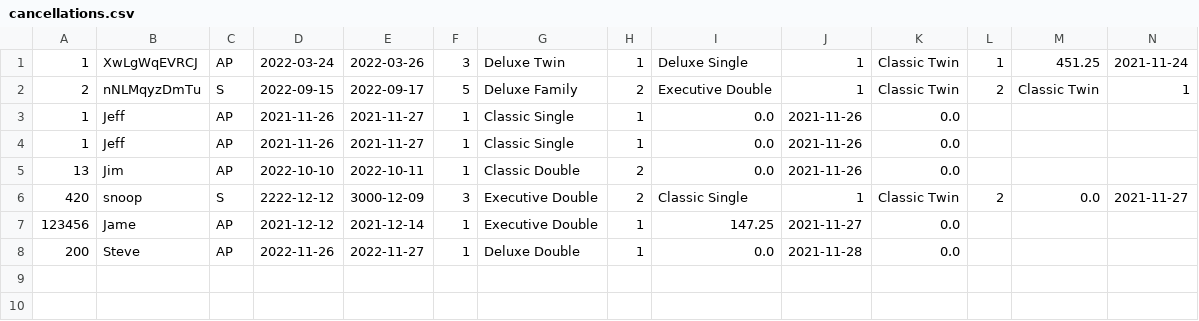
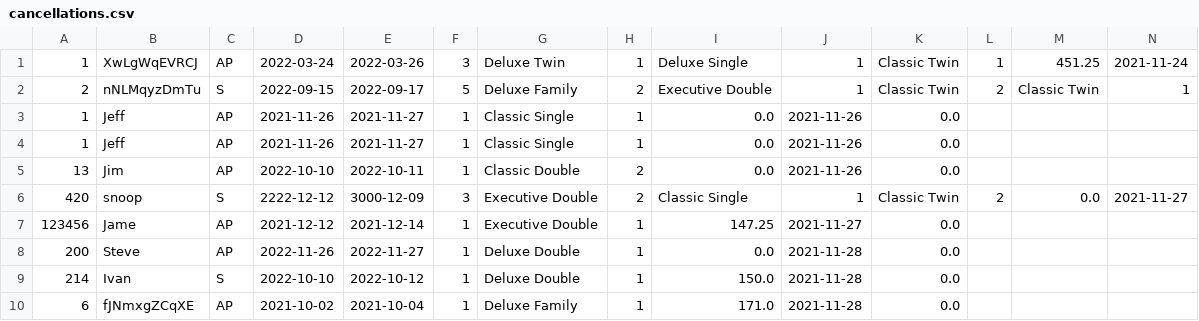
Before and after one commit to Jackobrien4555/Cs4013-project, a CSV file: reservations/cancellations.csv, drawn as a sheet; only a part is shown; rows hold the shown columns only; the diff names each change by its address in the sheet, - before the commit and + after, or states it on an @@ line.

Commit message:
can create cancellation in gui now

```diff
--- a/reservations/cancellations.csv
+++ b/reservations/cancellations.csv
+row 9: 214 | Ivan | S | 2022-10-10 | 2022-10-12 | 1 | Deluxe Double | 1 | 150.0 | 2021-11-28 | 0.0
+row 10: 6 | fJNmxgZCqXE | AP | 2021-10-02 | 2021-10-04 | 1 | Deluxe Family | 1 | 171.0 | 2021-11-28 | 0.0
```
Also changed, not shown: reservations/random_res.csv, 6 other files.
